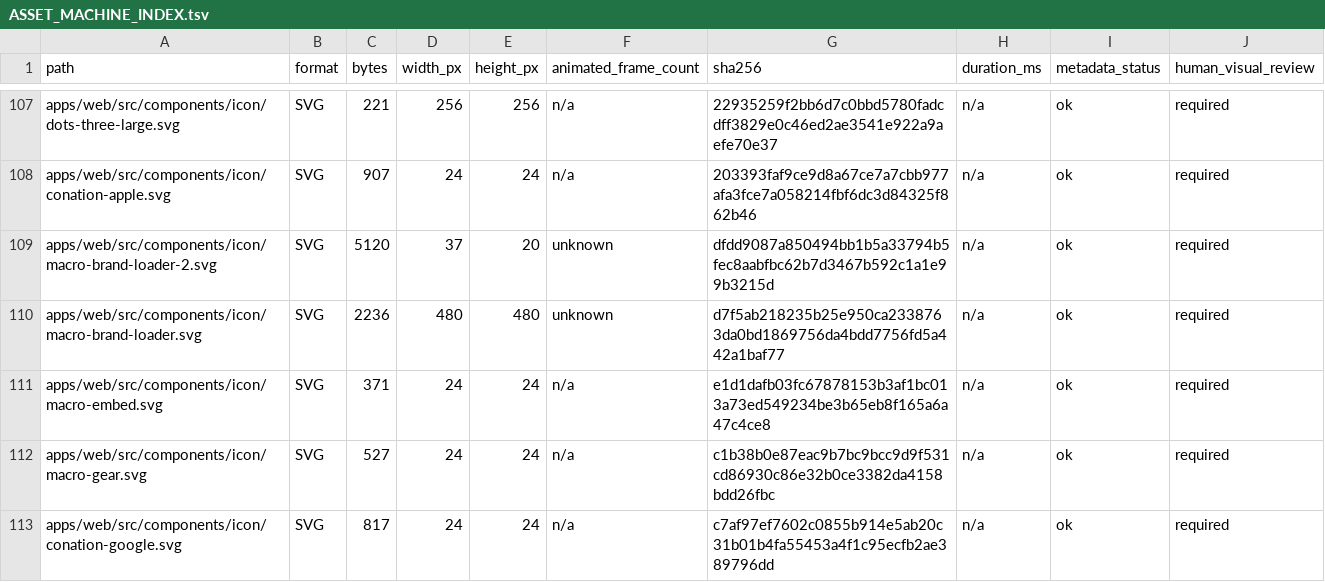
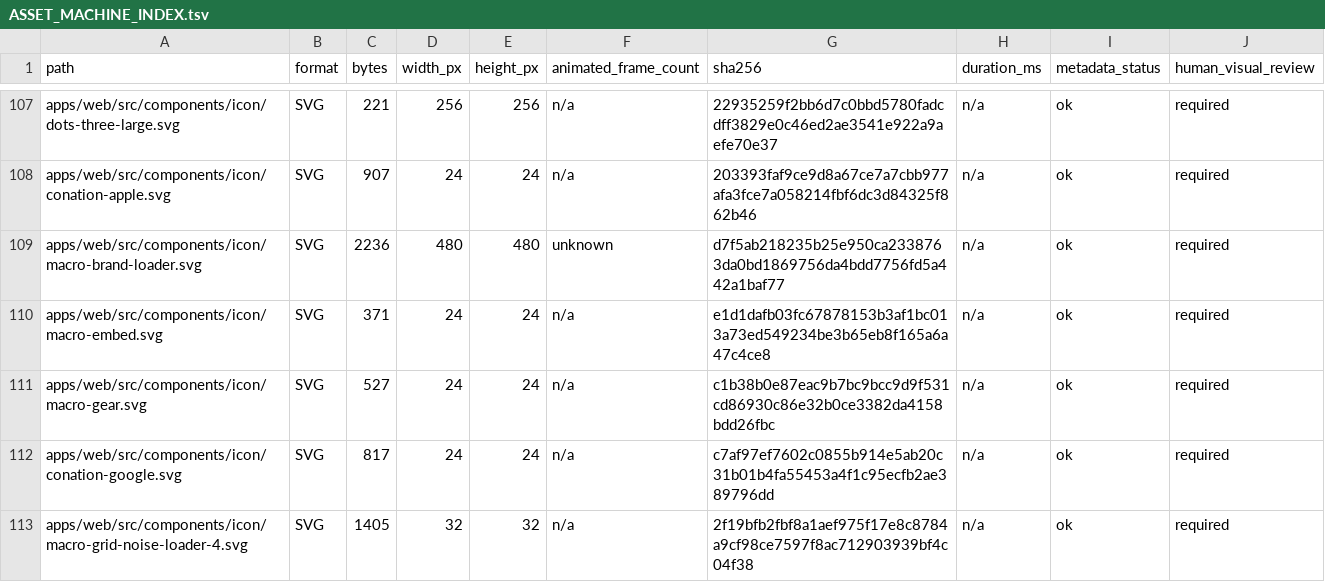
Before and after one commit to agisota/conation, a TSV file: docs/assets/ASSET_MACHINE_INDEX.tsv, drawn as a sheet; only a part is shown, gaps mark what is left out; the shorter side is filled out with more unchanged rows.

```diff
--- a/docs/assets/ASSET_MACHINE_INDEX.tsv
+++ b/docs/assets/ASSET_MACHINE_INDEX.tsv
@@ -108,3 +108,2 @@ apps/web/src/components/icon/dots-three-large.svg	SVG	221	256	256	n/a	22935259f2
 apps/web/src/components/icon/conation-apple.svg	SVG	907	24	24	n/a	203393faf9ce9d8a67ce7a7cbb977afa3fce7a058214fbf6dc3d84325f862b46	n/a	ok	required
-apps/web/src/components/icon/macro-brand-loader-2.svg	SVG	5120	37	20	unknown	dfdd9087a850494bb1b5a33794b5fec8aabfbc62b7d3467b592c1a1e99b3215d	n/a	ok	required
 apps/web/src/components/icon/macro-brand-loader.svg	SVG	2236	480	480	unknown	d7f5ab218235b25e950ca2338763da0bd1869756da4bdd7756fd5a442a1baf77	n/a	ok	required
```
Also changed, not shown: docs/assets/ASSET_VISUAL_INVENTORY_BATCH1.tsv, 8 other files.
